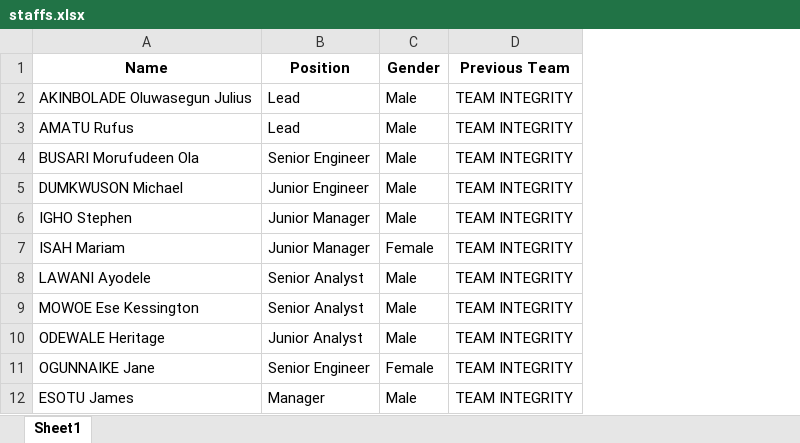
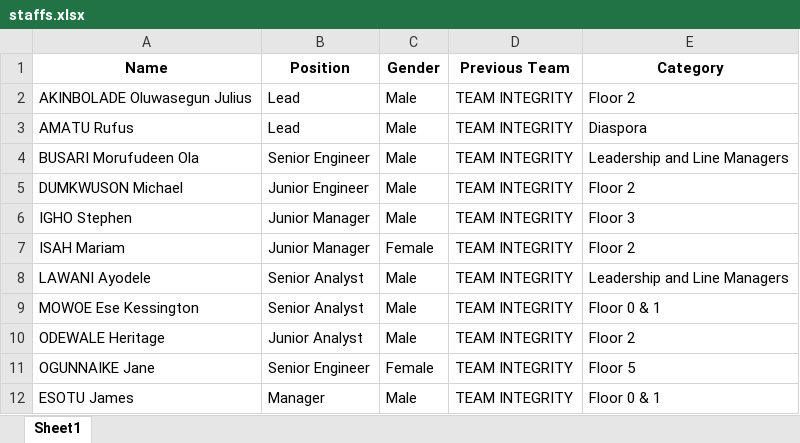
Before and after one commit to Adesina08/team_allocation, an Excel workbook: staffs.xlsx, sheet Sheet1, drawn as a sheet; only a part is shown; values as stored, in another font and other column widths than the file's, no borders; the diff names each change by its address in the sheet, - before the commit and + after, or states it on an @@ line.

Commit message:
Add files via upload

```diff
--- a/staffs.xlsx (sheet Sheet1)
+++ b/staffs.xlsx (sheet Sheet1)
+column E (Category), rows 2-12: Floor 2 | Diaspora | Leadership and Line Managers | Floor 2 | Floor 3 | Floor 2 | Leadership and Line Managers | Floor 0 & 1 | Floor 2 | Floor 5 | Floor 0 & 1
```
